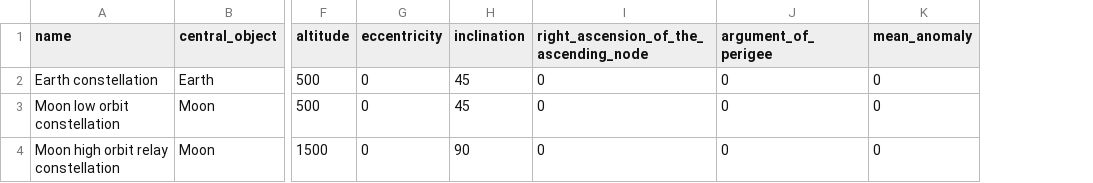
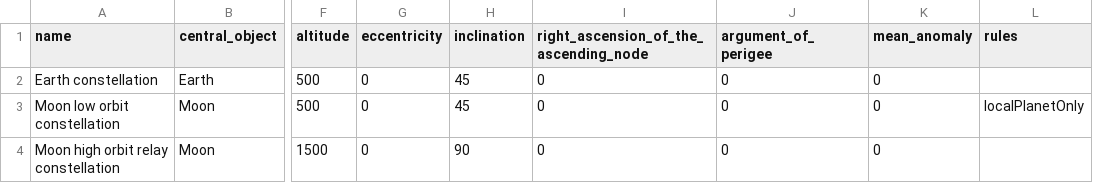
Before and after one commit to jason-gerard/orbit-generator, a CSV file: inputs/cislunar_scenario.csv, drawn as a sheet; only a part is shown, gaps mark what is left out; the diff names each change by its address in the sheet, - before the commit and + after, or states it on an @@ line.

```diff
--- a/inputs/cislunar_scenario.csv
+++ b/inputs/cislunar_scenario.csv
+column L (rules), row 3: localPlanetOnly
```
Also changed, not shown: inputs/earth_scenario.csv, outputs/cislunar_scenario.csv, 4 other files.
